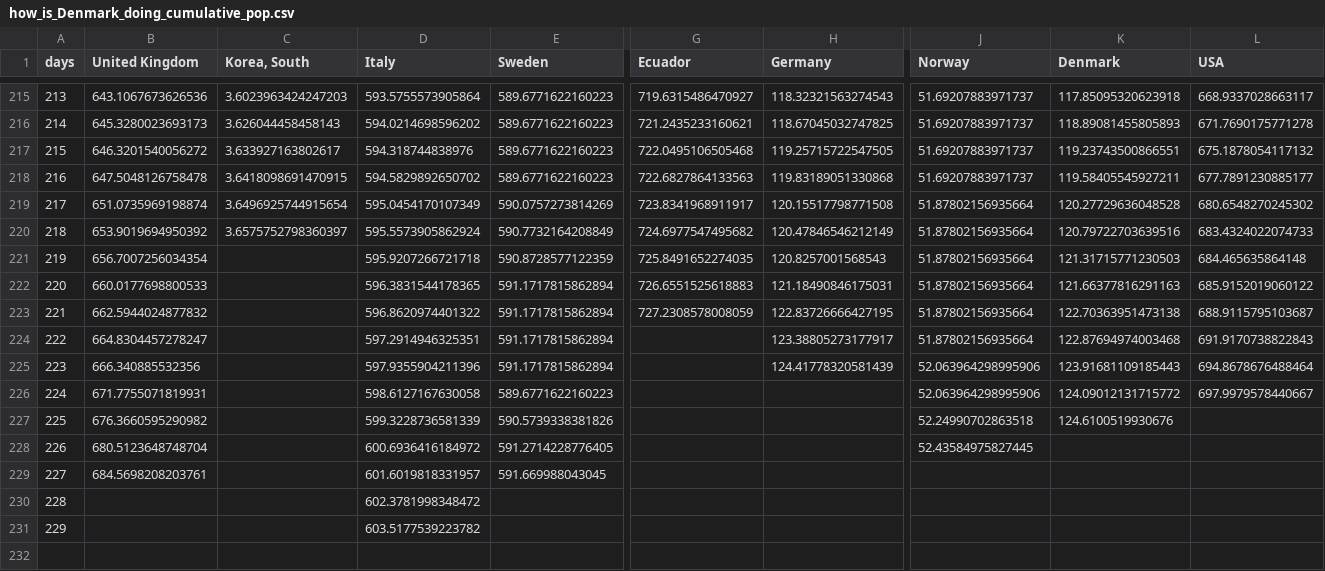
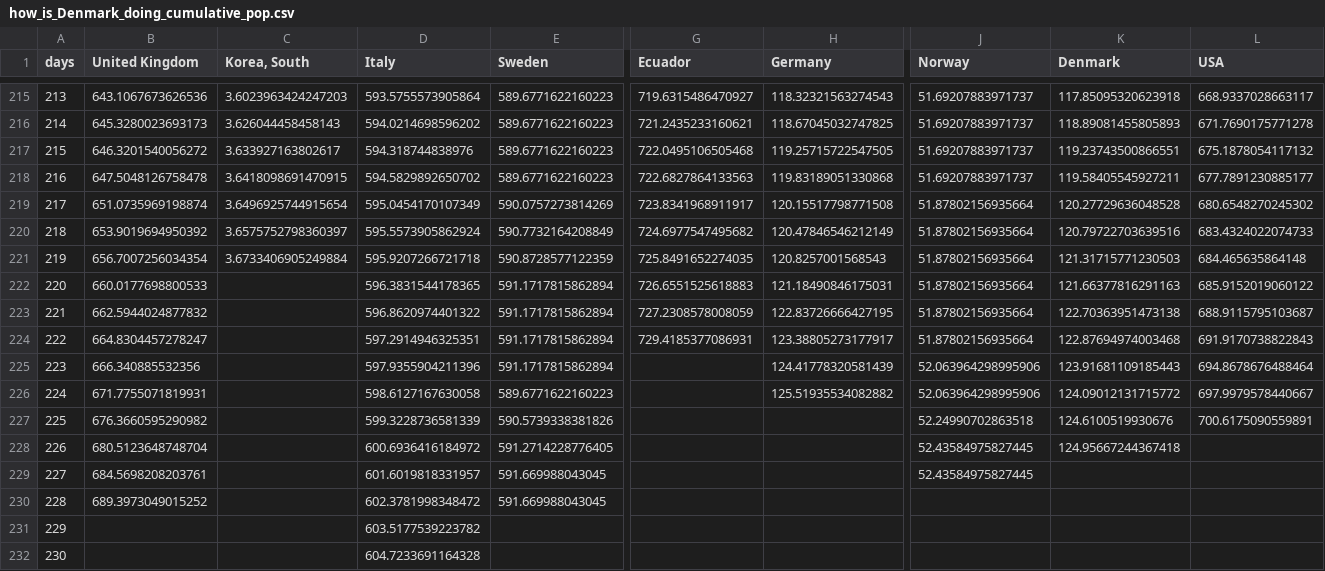
Before and after one commit to cboesgaard/how_is_Denmark_doing, a CSV file: data/how_is_Denmark_doing_cumulative_pop.csv, drawn as a sheet; only a part is shown, gaps mark what is left out; rows hold the shown columns only; the diff names each change by its address in the sheet, - before the commit and + after, or states it on an @@ line.

```diff
--- a/data/how_is_Denmark_doing_cumulative_pop.csv
+++ b/data/how_is_Denmark_doing_cumulative_pop.csv
-C221 (Korea, South): (empty)
+C221 (Korea, South): 3.6733406905249884
-G224 (Ecuador): (empty)
+G224 (Ecuador): 729.4185377086931
-H226 (Germany): (empty)
+H226 (Germany): 125.51935534082882
-L227 (USA): (empty)
+L227 (USA): 700.6175090559891
-K228 (Denmark): (empty)
+K228 (Denmark): 124.95667244367418
-J229 (Norway): (empty)
+J229 (Norway): 52.43584975827445
-B230 (United Kingdom): (empty)
+B230 (United Kingdom): 689.3973049015252
-E230 (Sweden): (empty)
+E230 (Sweden): 591.669988043045
+row 232: 230 |  |  | 604.7233691164328
```
Also changed, not shown: data/how_is_Denmark_doing_cumulative.csv, data/how_is_Denmark_doing_daily.csv, 11 other files.
